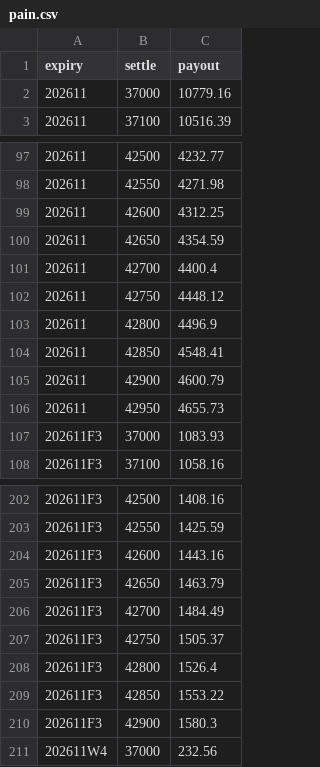
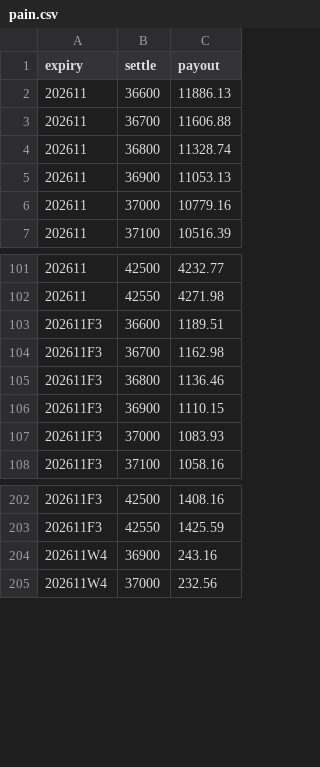
Before and after one commit to asinkk/txo-dashboard, a CSV file: docs/pain.csv, drawn as a sheet; only a part is shown, gaps mark what is left out; removed rows and columns are numbered as before the commit, all else as after; the diff covers the shown part only; the diff names each change by its address in the sheet, - before the commit and + after, or states it on an @@ line.

```diff
--- a/docs/pain.csv
+++ b/docs/pain.csv
+row 2: 202611 | 36600 | 11886.13
+row 3: 202611 | 36700 | 11606.88
+row 4: 202611 | 36800 | 11328.74
+row 5: 202611 | 36900 | 11053.13
-row 99: 202611 | 42600 | 4312.25
-row 100: 202611 | 42650 | 4354.59
-row 101: 202611 | 42700 | 4400.4
-row 102: 202611 | 42750 | 4448.12
-row 103: 202611 | 42800 | 4496.9
-row 104: 202611 | 42850 | 4548.41
-row 105: 202611 | 42900 | 4600.79
-row 106: 202611 | 42950 | 4655.73
+row 103: 202611F3 | 36600 | 1189.51
+row 104: 202611F3 | 36700 | 1162.98
+row 105: 202611F3 | 36800 | 1136.46
+row 106: 202611F3 | 36900 | 1110.15
-row 204: 202611F3 | 42600 | 1443.16
-row 205: 202611F3 | 42650 | 1463.79
-row 206: 202611F3 | 42700 | 1484.49
-row 207: 202611F3 | 42750 | 1505.37
-row 208: 202611F3 | 42800 | 1526.4
-row 209: 202611F3 | 42850 | 1553.22
-row 210: 202611F3 | 42900 | 1580.3
+row 204: 202611W4 | 36900 | 243.16
```
Also changed, not shown: 7 removed rows elsewhere in this file, docs/strikes.csv, docs/summary.csv, 1 other file.
